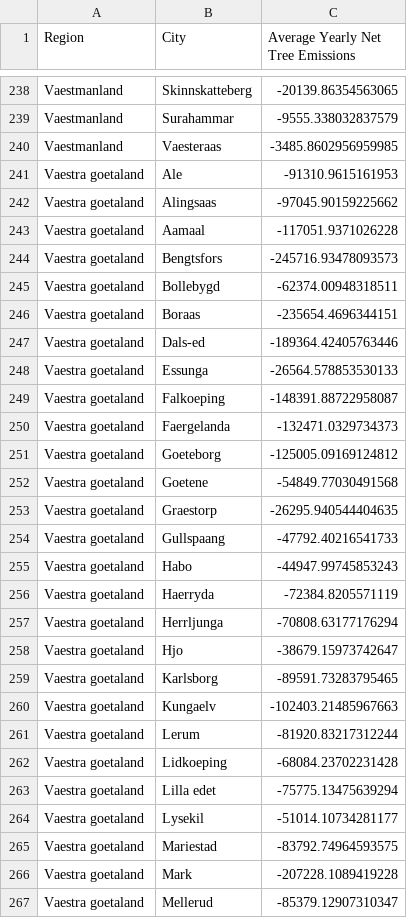
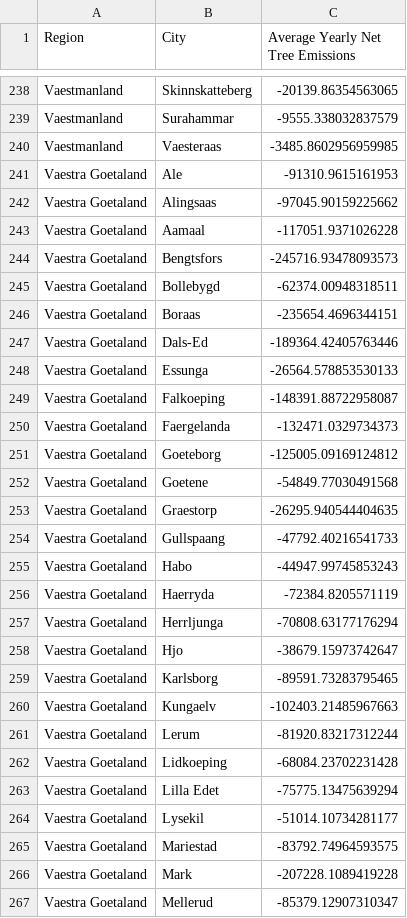
Before and after one commit to paleru/Cityplanner_Tool, a CSV file: data/net_emissions/sweden_tree_net_emissions.csv, drawn as a sheet; only a part is shown, gaps mark what is left out; the diff covers the shown part only.

```diff
--- a/data/net_emissions/sweden_tree_net_emissions.csv
+++ b/data/net_emissions/sweden_tree_net_emissions.csv
@@ -240,28 +240,28 @@ Vaestmanland,Surahammar,-9555.338032837579
 Vaestmanland,Vaesteraas,-3485.8602956959985
-Vaestra goetaland,Ale,-91310.9615161953
-Vaestra goetaland,Alingsaas,-97045.90159225662
-Vaestra goetaland,Aamaal,-117051.9371026228
-Vaestra goetaland,Bengtsfors,-245716.93478093573
-Vaestra goetaland,Bollebygd,-62374.00948318511
-Vaestra goetaland,Boraas,-235654.4696344151
-Vaestra goetaland,Dals-ed,-189364.42405763446
-Vaestra goetaland,Essunga,-26564.578853530133
-Vaestra goetaland,Falkoeping,-148391.88722958087
-Vaestra goetaland,Faergelanda,-132471.0329734373
-Vaestra goetaland,Goeteborg,-125005.09169124812
-Vaestra goetaland,Goetene,-54849.77030491568
-Vaestra goetaland,Graestorp,-26295.940544404635
-Vaestra goetaland,Gullspaang,-47792.40216541733
-Vaestra goetaland,Habo,-44947.99745853243
-Vaestra goetaland,Haerryda,-72384.8205571119
-Vaestra goetaland,Herrljunga,-70808.63177176294
-Vaestra goetaland,Hjo,-38679.15973742647
-Vaestra goetaland,Karlsborg,-89591.73283795465
-Vaestra goetaland,Kungaelv,-102403.21485967663
-Vaestra goetaland,Lerum,-81920.83217312244
-Vaestra goetaland,Lidkoeping,-68084.23702231428
-Vaestra goetaland,Lilla edet,-75775.13475639294
-Vaestra goetaland,Lysekil,-51014.10734281177
-Vaestra goetaland,Mariestad,-83792.74964593575
-Vaestra goetaland,Mark,-207228.1089419228
-Vaestra goetaland,Mellerud,-85379.12907310347
+Vaestra Goetaland,Ale,-91310.9615161953
+Vaestra Goetaland,Alingsaas,-97045.90159225662
+Vaestra Goetaland,Aamaal,-117051.9371026228
+Vaestra Goetaland,Bengtsfors,-245716.93478093573
+Vaestra Goetaland,Bollebygd,-62374.00948318511
+Vaestra Goetaland,Boraas,-235654.4696344151
+Vaestra Goetaland,Dals-Ed,-189364.42405763446
+Vaestra Goetaland,Essunga,-26564.578853530133
+Vaestra Goetaland,Falkoeping,-148391.88722958087
+Vaestra Goetaland,Faergelanda,-132471.0329734373
+Vaestra Goetaland,Goeteborg,-125005.09169124812
+Vaestra Goetaland,Goetene,-54849.77030491568
+Vaestra Goetaland,Graestorp,-26295.940544404635
+Vaestra Goetaland,Gullspaang,-47792.40216541733
+Vaestra Goetaland,Habo,-44947.99745853243
+Vaestra Goetaland,Haerryda,-72384.8205571119
+Vaestra Goetaland,Herrljunga,-70808.63177176294
+Vaestra Goetaland,Hjo,-38679.15973742647
+Vaestra Goetaland,Karlsborg,-89591.73283795465
+Vaestra Goetaland,Kungaelv,-102403.21485967663
+Vaestra Goetaland,Lerum,-81920.83217312244
+Vaestra Goetaland,Lidkoeping,-68084.23702231428
+Vaestra Goetaland,Lilla Edet,-75775.13475639294
+Vaestra Goetaland,Lysekil,-51014.10734281177
+Vaestra Goetaland,Mariestad,-83792.74964593575
+Vaestra Goetaland,Mark,-207228.1089419228
+Vaestra Goetaland,Mellerud,-85379.12907310347
```
Also changed, not shown: 28 edited cells elsewhere in this file, data/net_emissions/SWE_cities.csv, 7 other files.
